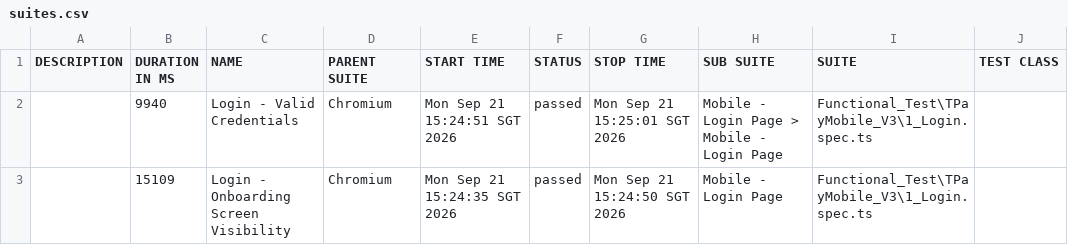
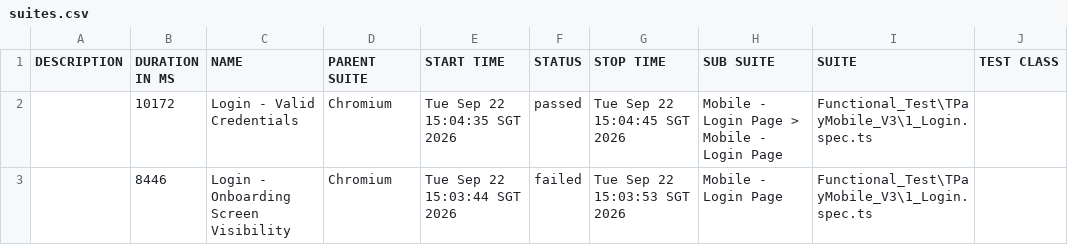
Before and after one commit to jmendozaqa24/TraxionPay-V3, a CSV file: data/suites.csv, drawn as a sheet; only a part is shown; the diff names each change by its address in the sheet, - before the commit and + after, or states it on an @@ line.

```diff
--- a/data/suites.csv
+++ b/data/suites.csv
-B2 (DURATION IN MS): 9940
+B2 (DURATION IN MS): 10172
-E2 (START TIME): Mon Sep 21 15:24:51 SGT 2026
+E2 (START TIME): Tue Sep 22 15:04:35 SGT 2026
-G2 (STOP TIME): Mon Sep 21 15:25:01 SGT 2026
+G2 (STOP TIME): Tue Sep 22 15:04:45 SGT 2026
-B3 (DURATION IN MS): 15109
+B3 (DURATION IN MS): 8446
-E3 (START TIME): Mon Sep 21 15:24:35 SGT 2026
+E3 (START TIME): Tue Sep 22 15:03:44 SGT 2026
-F3 (STATUS): passed
+F3 (STATUS): failed
-G3 (STOP TIME): Mon Sep 21 15:24:50 SGT 2026
+G3 (STOP TIME): Tue Sep 22 15:03:53 SGT 2026
```
Also changed, not shown: 43 other files.
